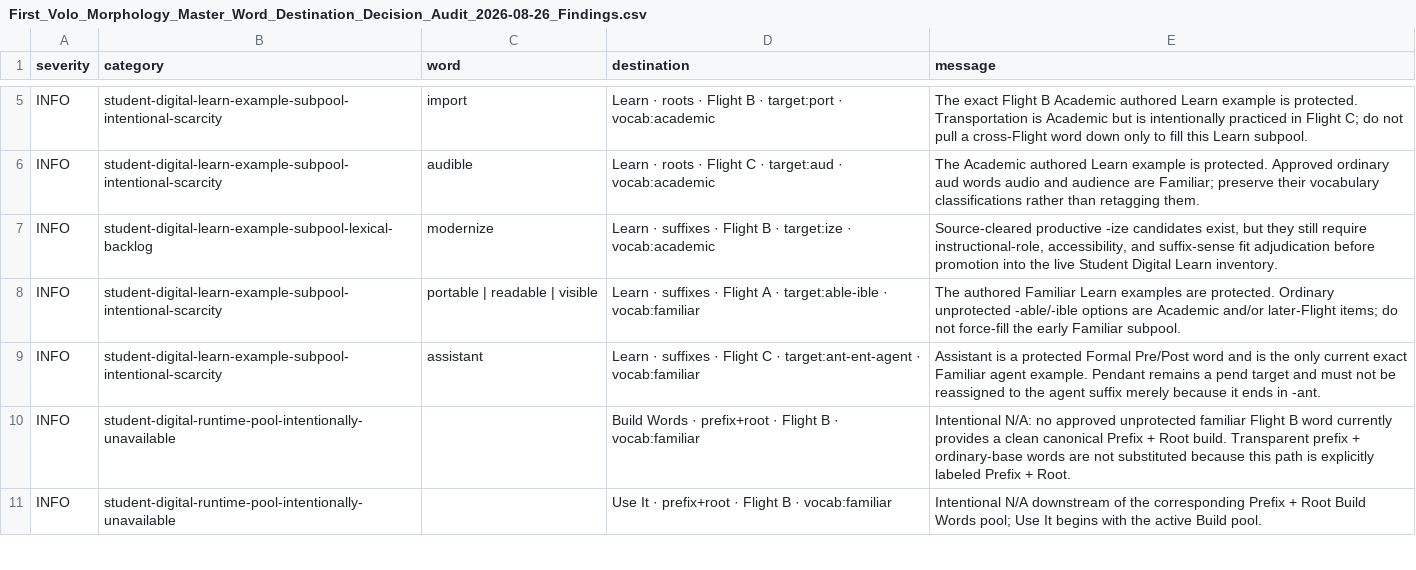
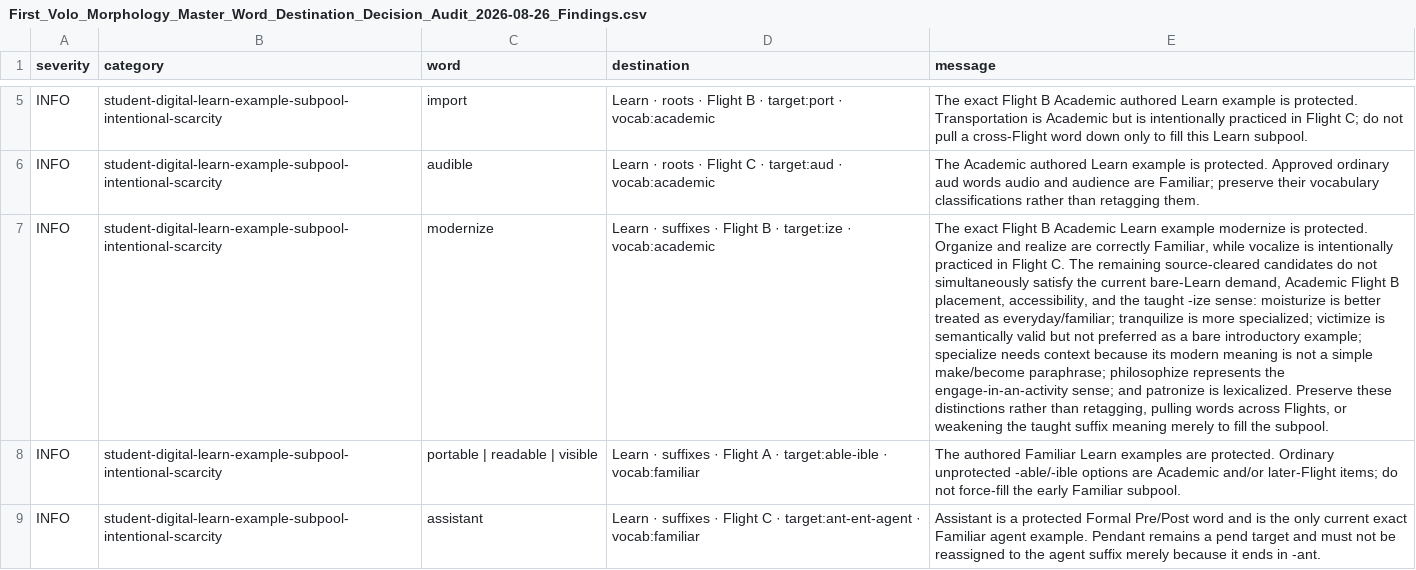
Before and after one commit to firstvololearning-ctrl/First-Volo-Morphology, a CSV file: audits/word-destinations/First_Volo_Morphology_Master_Word_Destination_Decision_Audit_2026-08-26_Findings.csv, drawn as a sheet; only a part is shown, gaps mark what is left out; the shorter side is filled out with more unchanged rows; the diff names each change by its address in the sheet, - before the commit and + after, or states it on an @@ line.

Commit message:
Finalize Learn scarcity dispositions

```diff
--- a/audits/word-destinations/First_Volo_Morphology_Master_Word_Destination_Decision_Audit_2026-08-26_Findings.csv
+++ b/audits/word-destinations/First_Volo_Morphology_Master_Word_Destination_Decision_Audit_2026-08-26_Findings.csv
-B7 (category): student-digital-learn-example-subpool-lexical-backlog
+B7 (category): student-digital-learn-example-subpool-intentional-scarcity
-E7 (message): Source-cleared productive -ize candidates exist, but they still require instructional-role, accessibility, and suffix-sense fit adjudication before promotion into the live Student Digital Learn inventory.
+E7 (message): The exact Flight B Academic Learn example modernize is protected. Organize and realize are correctly Familiar, while vocalize is intentionally practiced in Flight C. The remaining source-cleared candidates do not simultaneously satisfy the current bare-Learn demand, Academic Flight B placement, accessibility, and the taught -ize sense: moisturize is better treated as everyday/familiar; tranquilize is more specialized; victimize is semantically valid but not preferred as a bare introductory example; specialize needs context because its modern meaning is not a simple make/become paraphrase; philosophize represents the engage-in-an-activity sense; and patronize is lexicalized. Preserve these distinctions rather than retagging, pulling words across Flights, or weakening the taught suffix meaning merely to fill the subpool.
```
Also changed, not shown: audits/word-destinations/First_Volo_Morphology_Master_Word_Destination_Decision_Audit_2026-08-26_Runtime_Pool_Health.csv, 3 other files.
